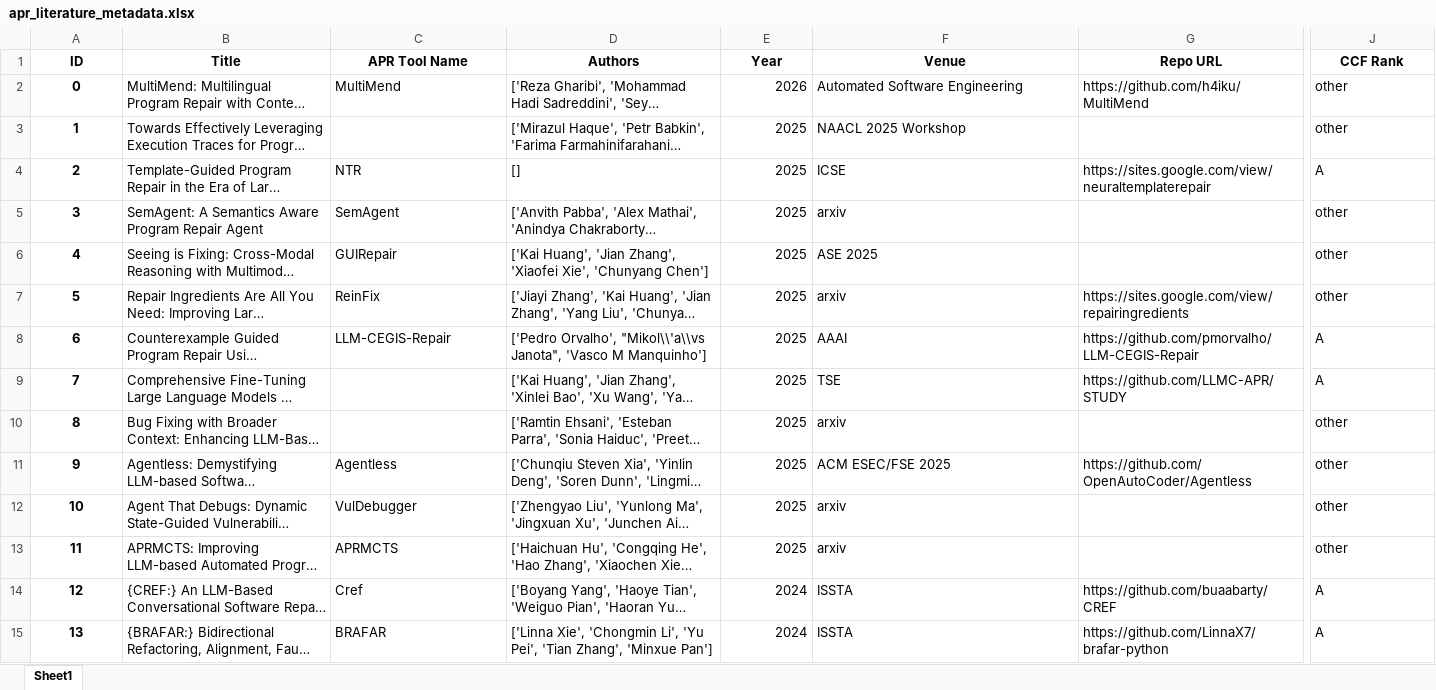
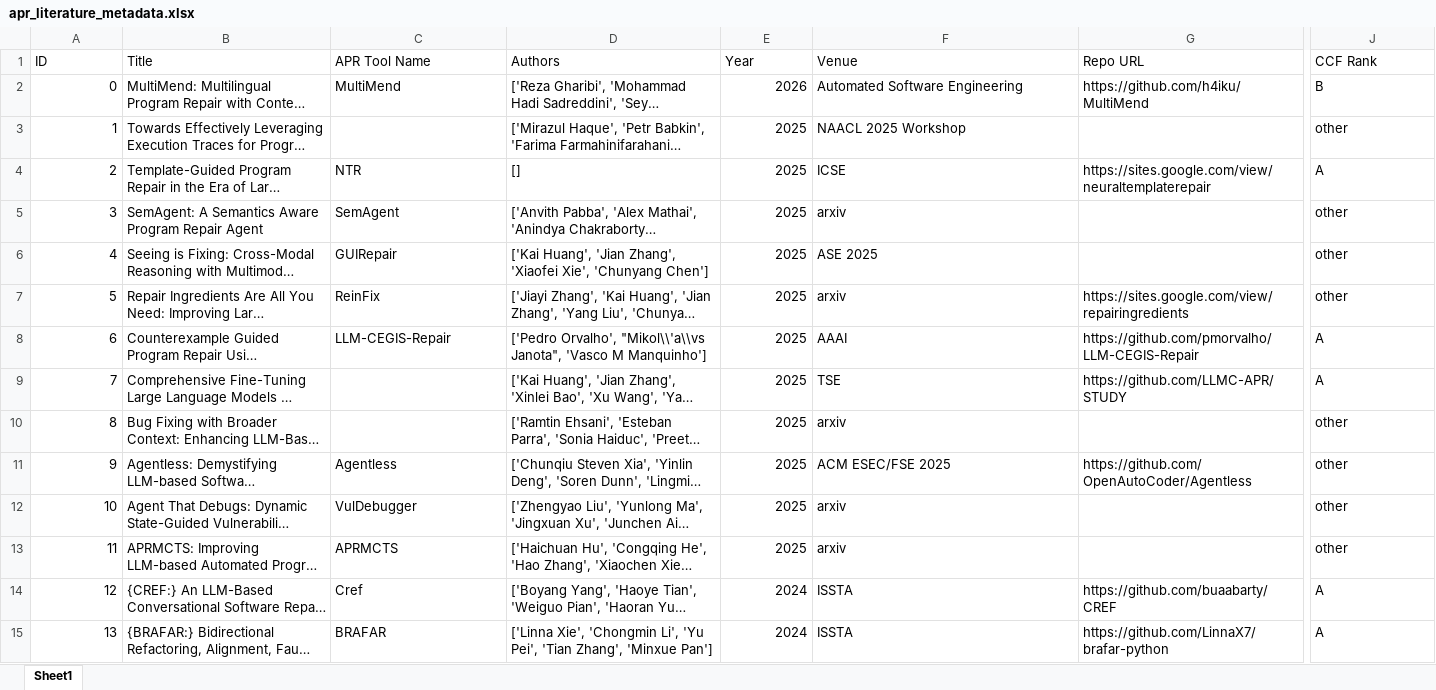
Before and after one commit to hejy47/a-collection-of-apr-tools, an Excel workbook: metadata_manager/output/apr_literature_metadata.xlsx, sheet Sheet1, drawn as a sheet; only a part is shown, gaps mark what is left out; long unchanged cells end in …; values as stored, in another font and other column widths than the file's, no borders; the diff covers the shown part only; the diff names each change by its address in the sheet, - before the commit and + after, or states it on an @@ line.

Commit message:
feat: update APR papers (2026-04-01)

```diff
--- a/metadata_manager/output/apr_literature_metadata.xlsx (sheet Sheet1)
+++ b/metadata_manager/output/apr_literature_metadata.xlsx (sheet Sheet1)
@@ A1:J1 bold: on → off, alignment: center → left @@
@@ A2:A15 bold: on → off, alignment: center → right @@
-J2 (CCF Rank): other
+J2 (CCF Rank): B
```
Also changed, not shown: cell formats elsewhere in this sheet, 3 other files.
